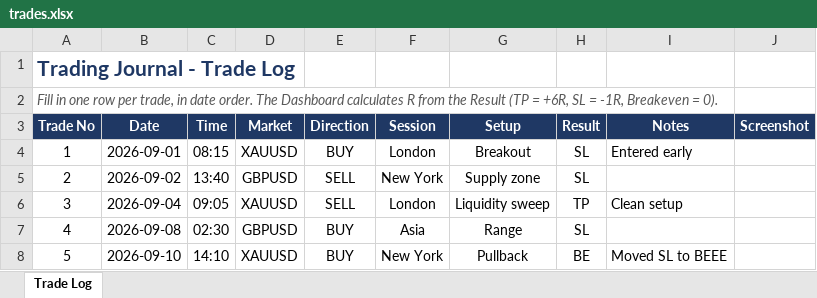
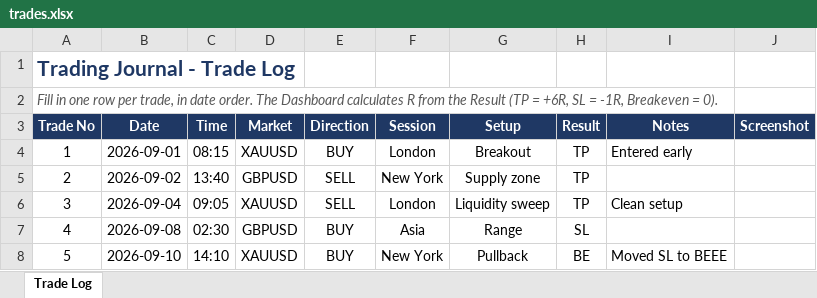
Before and after one commit to mufagustave3/trading-journal, an Excel workbook: trades.xlsx, sheet Trade Log, drawn as a sheet; values as stored, in another font and other column widths than the file's, no borders; table styles not drawn; the diff names each change by its address in the sheet, - before the commit and + after, or states it on an @@ line.

Commit message:
refresh

```diff
--- a/trades.xlsx (sheet Trade Log)
+++ b/trades.xlsx (sheet Trade Log)
-H4:H5 (Result): SL
+H4:H5 (Result): TP
```
